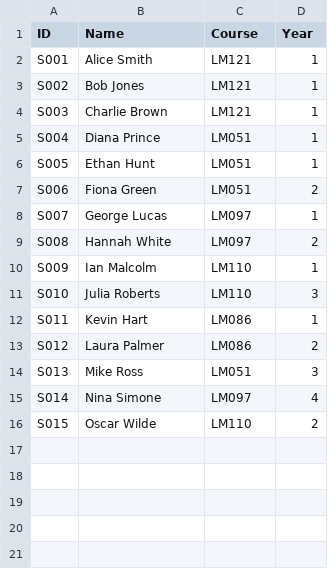
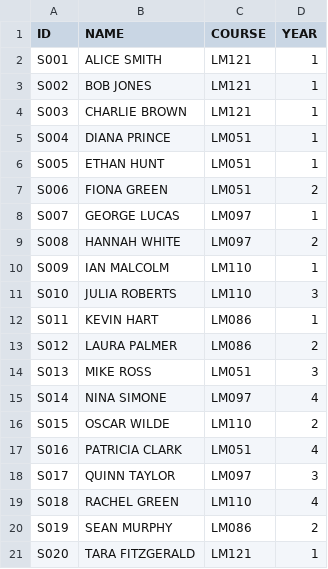
Before and after one commit to Object-Oriented-Development-Project/timetable, a CSV file: timetablesysytem/src/main/resources/data/students.csv, drawn as a sheet.

```diff
--- a/timetablesysytem/src/main/resources/data/students.csv
+++ b/timetablesysytem/src/main/resources/data/students.csv
@@ -1,16 +1,21 @@
-ID, Name, Course, Year
-S001,Alice Smith,LM121,1
-S002,Bob Jones,LM121,1
-S003,Charlie Brown,LM121,1
-S004,Diana Prince,LM051,1
-S005,Ethan Hunt,LM051,1
-S006,Fiona Green,LM051,2
-S007,George Lucas,LM097,1
-S008,Hannah White,LM097,2
-S009,Ian Malcolm,LM110,1
-S010,Julia Roberts,LM110,3
-S011,Kevin Hart,LM086,1
-S012,Laura Palmer,LM086,2
-S013,Mike Ross,LM051,3
-S014,Nina Simone,LM097,4
-S015,Oscar Wilde,LM110,2
+ID,NAME,COURSE,YEAR
+S001,ALICE SMITH,LM121,1
+S002,BOB JONES,LM121,1
+S003,CHARLIE BROWN,LM121,1
+S004,DIANA PRINCE,LM051,1
+S005,ETHAN HUNT,LM051,1
+S006,FIONA GREEN,LM051,2
+S007,GEORGE LUCAS,LM097,1
+S008,HANNAH WHITE,LM097,2
+S009,IAN MALCOLM,LM110,1
+S010,JULIA ROBERTS,LM110,3
+S011,KEVIN HART,LM086,1
+S012,LAURA PALMER,LM086,2
+S013,MIKE ROSS,LM051,3
+S014,NINA SIMONE,LM097,4
+S015,OSCAR WILDE,LM110,2
+S016,PATRICIA CLARK,LM051,4
+S017,QUINN TAYLOR,LM097,3
+S018,RACHEL GREEN,LM110,4
+S019,SEAN MURPHY,LM086,2
+S020,TARA FITZGERALD,LM121,1
```
Also changed, not shown: timetablesysytem/src/main/resources/data/modules.csv, timetablesysytem/src/main/resources/data/terms.csv, 32 other files.
